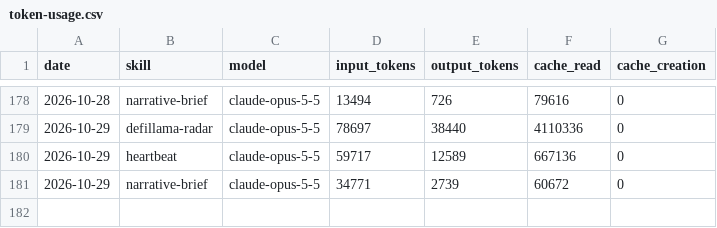
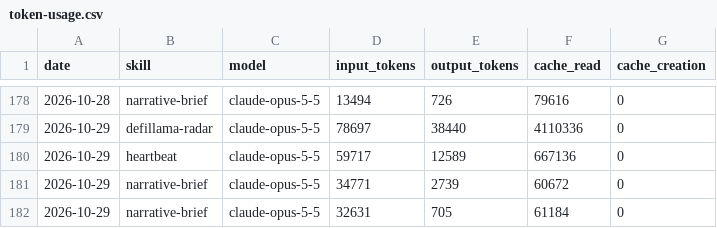
Before and after one commit to icepy/aeon-token, a CSV file: memory/token-usage.csv, drawn as a sheet; only a part is shown, gaps mark what is left out; the diff names each change by its address in the sheet, - before the commit and + after, or states it on an @@ line.

Commit message:
chore(narrative-brief): auto-commit 2026-10-29

```diff
--- a/memory/token-usage.csv
+++ b/memory/token-usage.csv
+row 182: 2026-10-29 | narrative-brief | claude-opus-5-5 | 32631 | 705 | 61184 | 0
```
Also changed, not shown: 3 other files.
